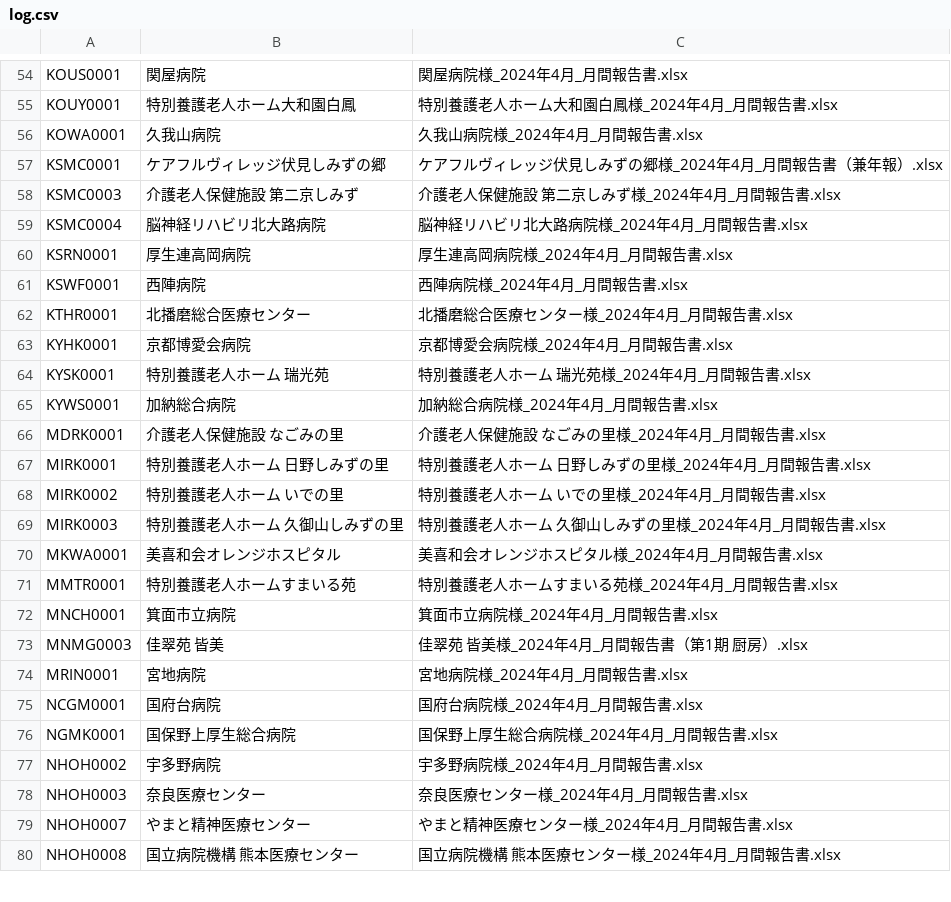
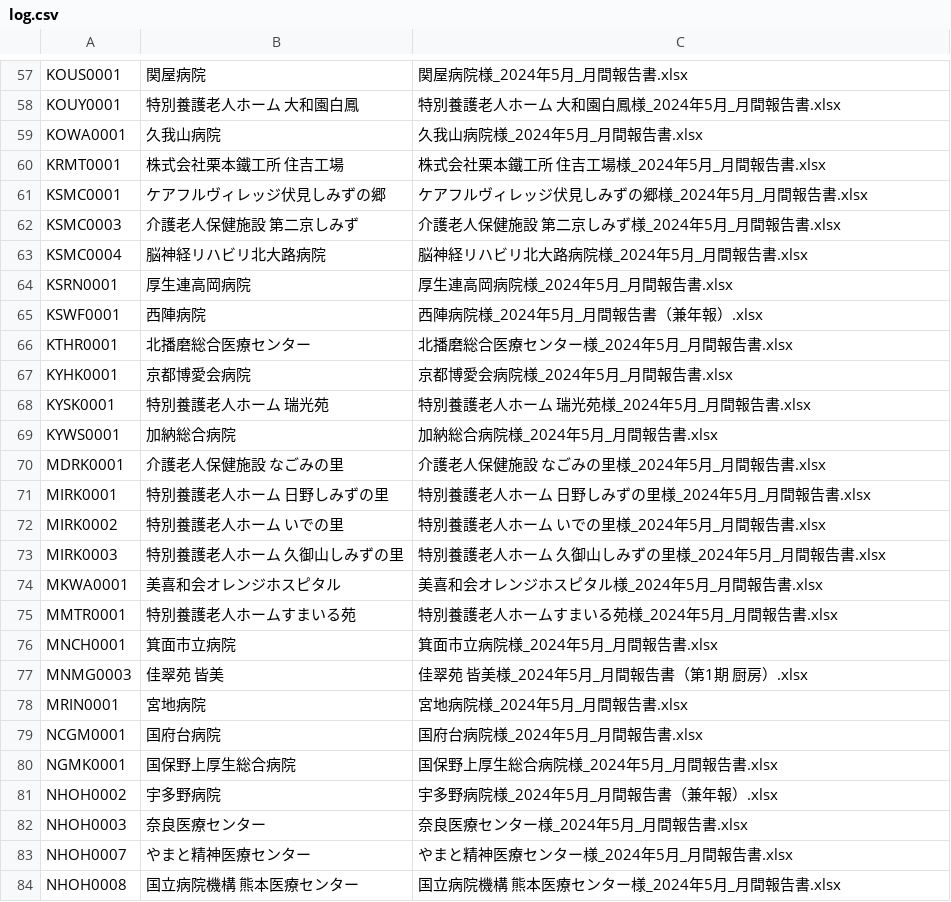
Before and after one commit to Renny1999/picoada_email_sender, a CSV file: log.csv, drawn as a sheet; only a part is shown, gaps mark what is left out; addresses are those after the commit; the diff covers the shown part only; the diff names each change by its address in the sheet, - before the commit and + after, or states it on an @@ line.

```diff
--- a/log.csv
+++ b/log.csv
-C57: 関屋病院様_2024年4月_月間報告書.xlsx
+C57: 関屋病院様_2024年5月_月間報告書.xlsx
-B58: 特別養護老人ホーム大和園白鳳
+B58: 特別養護老人ホーム 大和園白鳳
-C58: 特別養護老人ホーム大和園白鳳様_2024年4月_月間報告書.xlsx
+C58: 特別養護老人ホーム 大和園白鳳様_2024年5月_月間報告書.xlsx
-C59: 久我山病院様_2024年4月_月間報告書.xlsx
+C59: 久我山病院様_2024年5月_月間報告書.xlsx
+row 60: KRMT0001 | 株式会社栗本鐵工所 住吉工場 | 株式会社栗本鐵工所 住吉工場様_2024年5月_月間報告書.xlsx
-C61: ケアフルヴィレッジ伏見しみずの郷様_2024年4月_月間報告書（兼年報）.xlsx
+C61: ケアフルヴィレッジ伏見しみずの郷様_2024年5月_月間報告書.xlsx
-C62: 介護老人保健施設 第二京しみず様_2024年4月_月間報告書.xlsx
+C62: 介護老人保健施設 第二京しみず様_2024年5月_月間報告書.xlsx
-C63: 脳神経リハビリ北大路病院様_2024年4月_月間報告書.xlsx
+C63: 脳神経リハビリ北大路病院様_2024年5月_月間報告書.xlsx
-C64: 厚生連高岡病院様_2024年4月_月間報告書.xlsx
+C64: 厚生連高岡病院様_2024年5月_月間報告書.xlsx
-C65: 西陣病院様_2024年4月_月間報告書.xlsx
+C65: 西陣病院様_2024年5月_月間報告書（兼年報）.xlsx
-C66: 北播磨総合医療センター様_2024年4月_月間報告書.xlsx
+C66: 北播磨総合医療センター様_2024年5月_月間報告書.xlsx
-C67: 京都博愛会病院様_2024年4月_月間報告書.xlsx
+C67: 京都博愛会病院様_2024年5月_月間報告書.xlsx
-C68: 特別養護老人ホーム 瑞光苑様_2024年4月_月間報告書.xlsx
+C68: 特別養護老人ホーム 瑞光苑様_2024年5月_月間報告書.xlsx
-C69: 加納総合病院様_2024年4月_月間報告書.xlsx
+C69: 加納総合病院様_2024年5月_月間報告書.xlsx
-C70: 介護老人保健施設 なごみの里様_2024年4月_月間報告書.xlsx
+C70: 介護老人保健施設 なごみの里様_2024年5月_月間報告書.xlsx
-C71: 特別養護老人ホーム 日野しみずの里様_2024年4月_月間報告書.xlsx
+C71: 特別養護老人ホーム 日野しみずの里様_2024年5月_月間報告書.xlsx
-C72: 特別養護老人ホーム いでの里様_2024年4月_月間報告書.xlsx
+C72: 特別養護老人ホーム いでの里様_2024年5月_月間報告書.xlsx
-C73: 特別養護老人ホーム 久御山しみずの里様_2024年4月_月間報告書.xlsx
+C73: 特別養護老人ホーム 久御山しみずの里様_2024年5月_月間報告書.xlsx
-C74: 美喜和会オレンジホスピタル様_2024年4月_月間報告書.xlsx
+C74: 美喜和会オレンジホスピタル様_2024年5月_月間報告書.xlsx
-C75: 特別養護老人ホームすまいる苑様_2024年4月_月間報告書.xlsx
+C75: 特別養護老人ホームすまいる苑様_2024年5月_月間報告書.xlsx
-C76: 箕面市立病院様_2024年4月_月間報告書.xlsx
+C76: 箕面市立病院様_2024年5月_月間報告書.xlsx
-C77: 佳翠苑 皆美様_2024年4月_月間報告書（第1期 厨房）.xlsx
+C77: 佳翠苑 皆美様_2024年5月_月間報告書（第1期 厨房）.xlsx
-C78: 宮地病院様_2024年4月_月間報告書.xlsx
+C78: 宮地病院様_2024年5月_月間報告書.xlsx
-C79: 国府台病院様_2024年4月_月間報告書.xlsx
+C79: 国府台病院様_2024年5月_月間報告書.xlsx
-C80: 国保野上厚生総合病院様_2024年4月_月間報告書.xlsx
+C80: 国保野上厚生総合病院様_2024年5月_月間報告書.xlsx
-C81: 宇多野病院様_2024年4月_月間報告書.xlsx
+C81: 宇多野病院様_2024年5月_月間報告書（兼年報）.xlsx
-C82: 奈良医療センター様_2024年4月_月間報告書.xlsx
+C82: 奈良医療センター様_2024年5月_月間報告書.xlsx
-C83: やまと精神医療センター様_2024年4月_月間報告書.xlsx
+C83: やまと精神医療センター様_2024年5月_月間報告書.xlsx
-C84: 国立病院機構 熊本医療センター様_2024年4月_月間報告書.xlsx
+C84: 国立病院機構 熊本医療センター様_2024年5月_月間報告書.xlsx
```
Also changed, not shown: 9 added rows and 121 edited cells elsewhere in this file, log2.csv, 13 other files.
